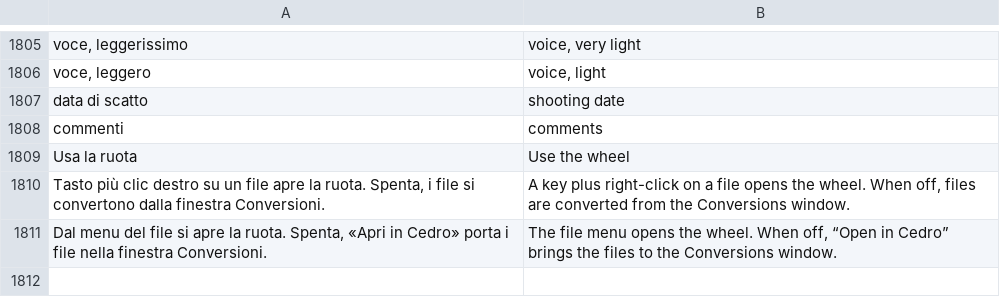
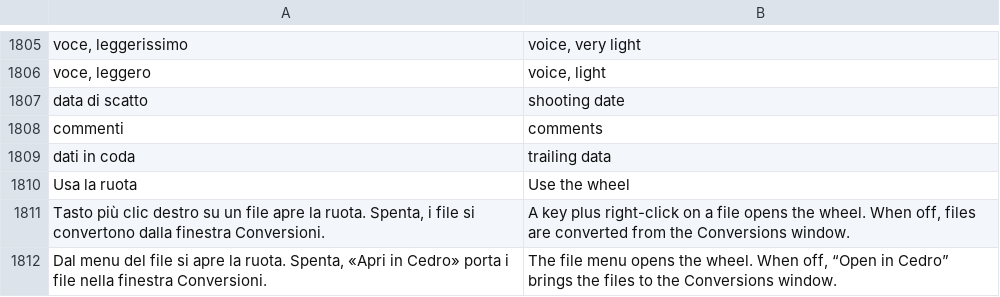
Before and after one commit to realfulvio/cedro, a TSV file: i18n/en.tsv, drawn as a sheet; only a part is shown, gaps mark what is left out; the diff names each change by its address in the sheet, - before the commit and + after, or states it on an @@ line.

```diff
--- a/i18n/en.tsv
+++ b/i18n/en.tsv
+row 1809: dati in coda | trailing data
```
Also changed, not shown: 14 other files.
